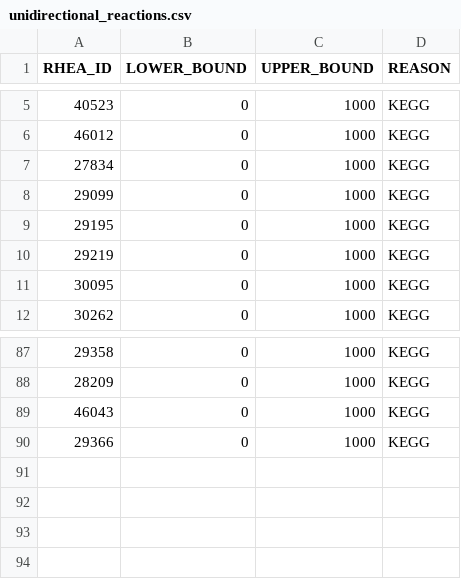
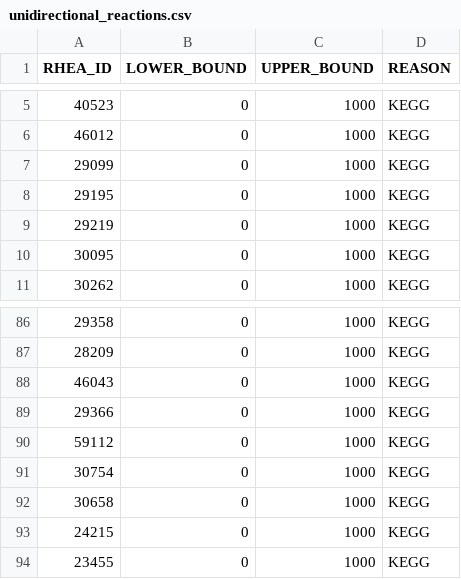
Before and after one commit to HettieC/StaphylococcusAureus, a CSV file: data/model/unidirectional_reactions.csv, drawn as a sheet; only a part is shown, gaps mark what is left out; removed rows and columns are numbered as before the commit, all else as after; the diff names each change by its address in the sheet, - before the commit and + after, or states it on an @@ line.

Commit message:
unidirectional_reactions updated

```diff
--- a/data/model/unidirectional_reactions.csv
+++ b/data/model/unidirectional_reactions.csv
-row 7: 27834 | 0 | 1000 | KEGG
+row 90: 59112 | 0 | 1000 | KEGG
+row 91: 30754 | 0 | 1000 | KEGG
+row 92: 30658 | 0 | 1000 | KEGG
+row 93: 24215 | 0 | 1000 | KEGG
+row 94: 23455 | 0 | 1000 | KEGG
```
Also changed, not shown: 2 other files.
